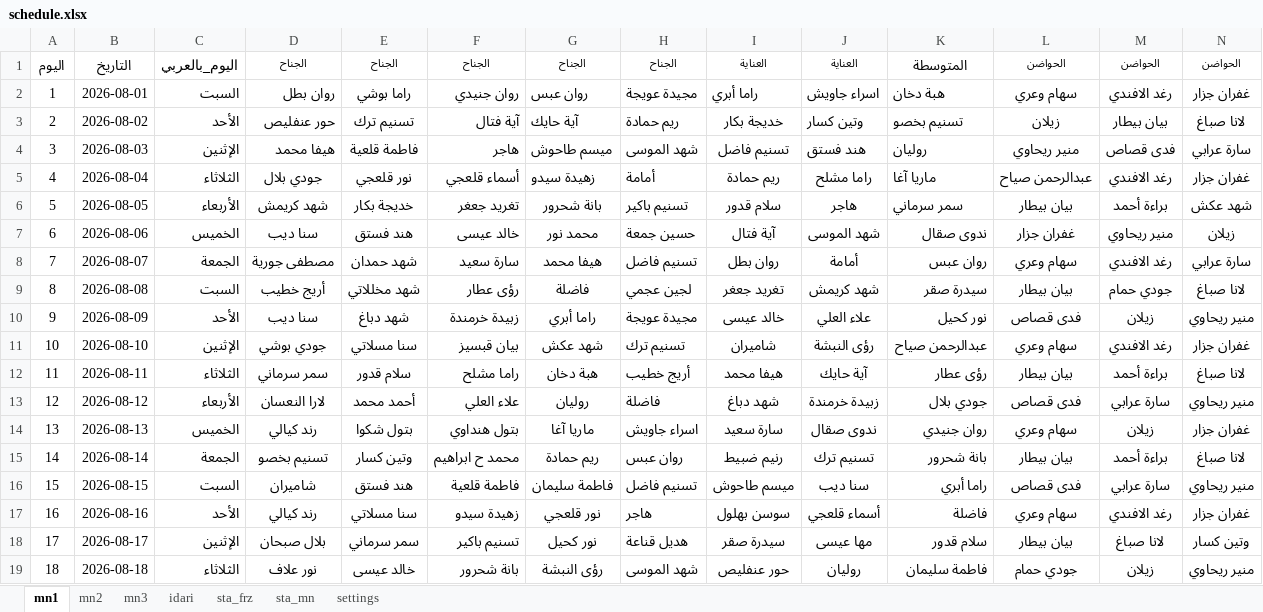
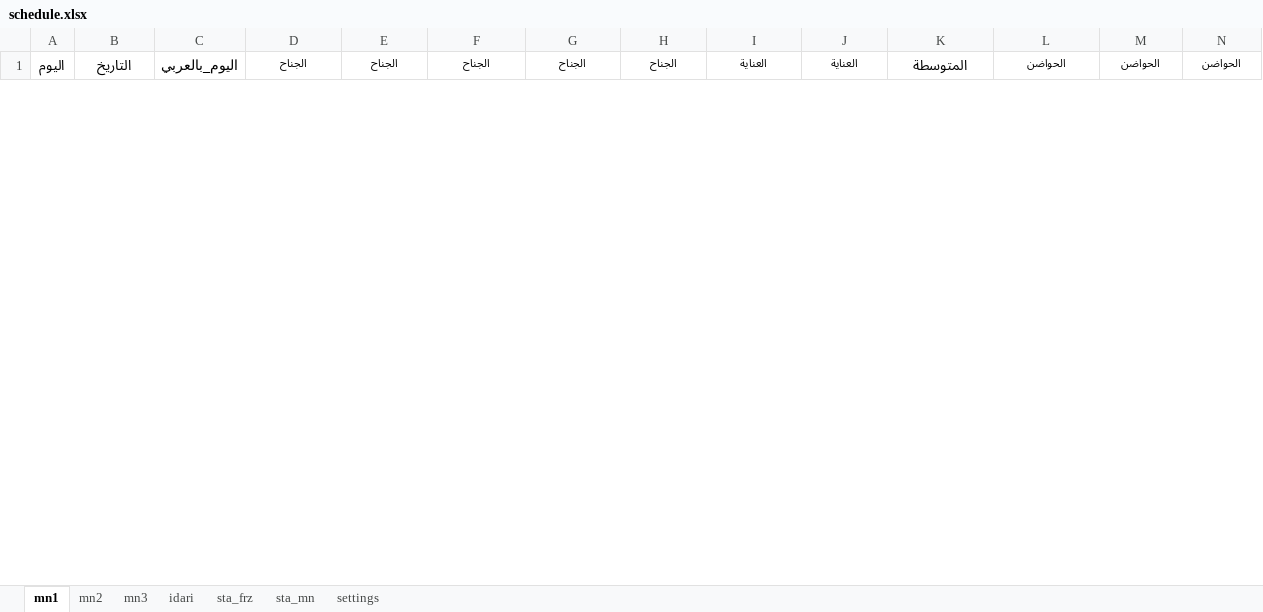
Before and after one commit to AlaaAlali99/alaa.pediatric, an Excel workbook: schedule.xlsx, sheet mn1, drawn as a sheet; only a part is shown; values as stored, in another font and other column widths than the file's, no borders; charts and pictures not drawn; removed rows and columns are numbered as before the commit, all else as after; rows hold the shown columns only; the diff covers the shown part only; the diff names each change by its address in the sheet, - before the commit and + after, or states it on an @@ line.

Commit message:
Add files via upload

```diff
--- a/schedule.xlsx (sheet mn1)
+++ b/schedule.xlsx (sheet mn1)
-row 2: 1 | 2026-08-01 | السبت | روان بطل | راما بوشي | روان جنيدي | روان عبس | مجيدة عويجة | راما أبري | اسراء جاويش | هبة دخان | سهام وعري | رغد الافندي | غفران جزار
-row 3: 2 | 2026-08-02 | الأحد | حور عنفليص | تسنيم ترك | آية فتال | آية حايك | ريم حمادة | خديجة بكار | وتين كسار | تسنيم بخصو | زيلان | بيان بيطار | لانا صباغ
-row 4: 3 | 2026-08-03 | الإثنين | هيفا محمد | فاطمة قلعية | هاجر | ميسم طاحوش | شهد الموسى | تسنيم فاضل | هند فستق | روليان | منير ريحاوي | فدى قصاص | سارة عرابي
-row 5: 4 | 2026-08-04 | الثلاثاء | جودي بلال | نور قلعجي | أسماء قلعجي | زهيدة سيدو | أمامة | ريم حمادة | راما مشلح | ماريا آغا | عبدالرحمن صياح | رغد الافندي | غفران جزار
-row 6: 5 | 2026-08-05 | الأربعاء | شهد كريمش | خديجة بكار | تغريد جعغر | بانة شحرور | تسنيم باكير | سلام قدور | هاجر | سمر سرماني | بيان بيطار | براءة أحمد | شهد عكش
-row 7: 6 | 2026-08-06 | الخميس | سنا ديب | هند فستق | خالد عيسى | محمد نور | حسين جمعة | آية فتال | شهد الموسى | ندوى صقال | غفران جزار | منير ريحاوي | زيلان
-row 8: 7 | 2026-08-07 | الجمعة | مصطفى جورية | شهد حمدان | سارة سعيد | هيفا محمد | تسنيم فاضل | روان بطل | أمامة | روان عبس | سهام وعري | رغد الافندي | سارة عرابي
-row 9: 8 | 2026-08-08 | السبت | أريج خطيب | شهد مخللاتي | رؤى عطار | فاضلة | لجين عجمي | تغريد جعغر | شهد كريمش | سيدرة صقر | بيان بيطار | جودي حمام | لانا صباغ
-row 10: 9 | 2026-08-09 | الأحد | سنا ديب | شهد دباغ | زبيدة خرمندة | راما أبري | مجيدة عويجة | خالد عيسى | علاء العلي | نور كحيل | فدى قصاص | زيلان | منير ريحاوي
-row 11: 10 | 2026-08-10 | الإثنين | جودي بوشي | سنا مسلاتي | بيان قبسيز | شهد عكش | تسنيم ترك | شاميران | رؤى النبشة | عبدالرحمن صياح | سهام وعري | رغد الافندي | غفران جزار
-row 12: 11 | 2026-08-11 | الثلاثاء | سمر سرماني | سلام قدور | راما مشلح | هبة دخان | أريج خطيب | هيفا محمد | آية حايك | رؤى عطار | بيان بيطار | براءة أحمد | لانا صباغ
-row 13: 12 | 2026-08-12 | الأربعاء | لارا النعسان | أحمد محمد | علاء العلي | روليان | فاضلة | شهد دباغ | زبيدة خرمندة | جودي بلال | فدى قصاص | سارة عرابي | منير ريحاوي
-row 14: 13 | 2026-08-13 | الخميس | رند كيالي | بتول شكوا | بتول هنداوي | ماريا آغا | اسراء جاويش | سارة سعيد | ندوى صقال | روان جنيدي | سهام وعري | زيلان | غفران جزار
-row 15: 14 | 2026-08-14 | الجمعة | تسنيم بخصو | وتين كسار | محمد ح ابراهيم | ريم حمادة | روان عبس | رنيم ضبيط | تسنيم ترك | بانة شحرور | بيان بيطار | براءة أحمد | لانا صباغ
-row 16: 15 | 2026-08-15 | السبت | شاميران | هند فستق | فاطمة قلعية | فاطمة سليمان | تسنيم فاضل | ميسم طاحوش | سنا ديب | راما أبري | فدى قصاص | سارة عرابي | منير ريحاوي
-row 17: 16 | 2026-08-16 | الأحد | رند كيالي | سنا مسلاتي | زهيدة سيدو | نور قلعجي | هاجر | سوسن بهلول | أسماء قلعجي | فاضلة | سهام وعري | رغد الافندي | غفران جزار
-row 18: 17 | 2026-08-17 | الإثنين | بلال صبحان | سمر سرماني | تسنيم باكير | نور كحيل | هديل قناعة | سيدرة صقر | مها عيسى | سلام قدور | بيان بيطار | لانا صباغ | وتين كسار
-row 19: 18 | 2026-08-18 | الثلاثاء | نور علاف | خالد عيسى | بانة شحرور | رؤى النبشة | شهد الموسى | حور عنفليص | روليان | فاطمة سليمان | جودي حمام | زيلان | منير ريحاوي
```
Also changed, not shown: 30 added rows and 13 removed rows elsewhere in this sheet, sheet idari.
